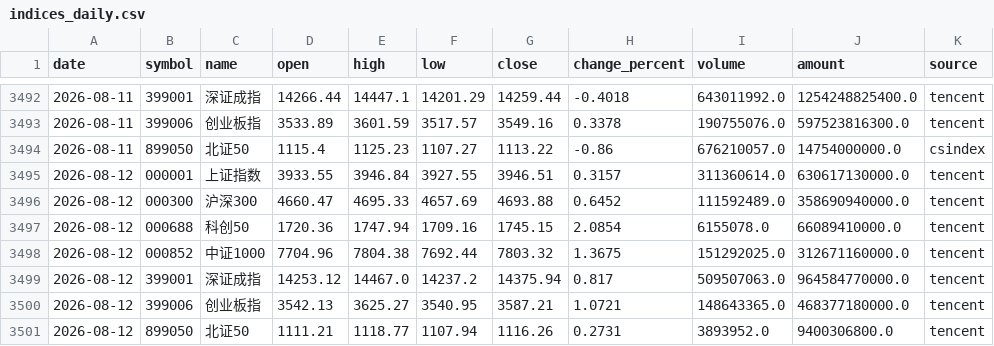
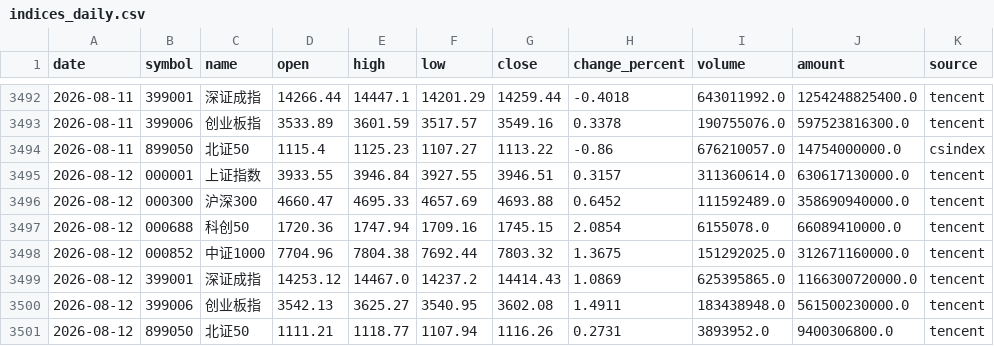
Before and after one commit to magennnb-png/a-share-market-snapshot, a CSV file: data/history/indices_daily.csv, drawn as a sheet; only a part is shown, gaps mark what is left out.

```diff
--- a/data/history/indices_daily.csv
+++ b/data/history/indices_daily.csv
@@ -3498,4 +3498,4 @@
 2026-08-12,000852,中证1000,7704.96,7804.38,7692.44,7803.32,1.3675,151292025.0,312671160000.0,tencent
-2026-08-12,399001,深证成指,14253.12,14467.0,14237.2,14375.94,0.817,509507063.0,964584770000.0,tencent
-2026-08-12,399006,创业板指,3542.13,3625.27,3540.95,3587.21,1.0721,148643365.0,468377180000.0,tencent
+2026-08-12,399001,深证成指,14253.12,14467.0,14237.2,14414.43,1.0869,625395865.0,1166300720000.0,tencent
+2026-08-12,399006,创业板指,3542.13,3625.27,3540.95,3602.08,1.4911,183438948.0,561500230000.0,tencent
 2026-08-12,899050,北证50,1111.21,1118.77,1107.94,1116.26,0.2731,3893952.0,9400306800.0,tencent
```
Also changed, not shown: data/history/rotation_daily.csv, 9 other files.
